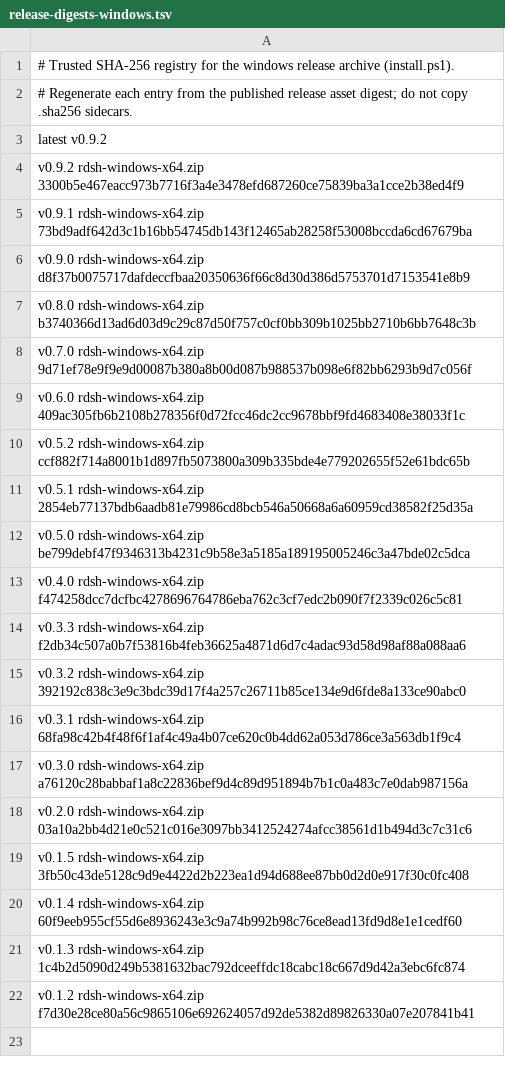
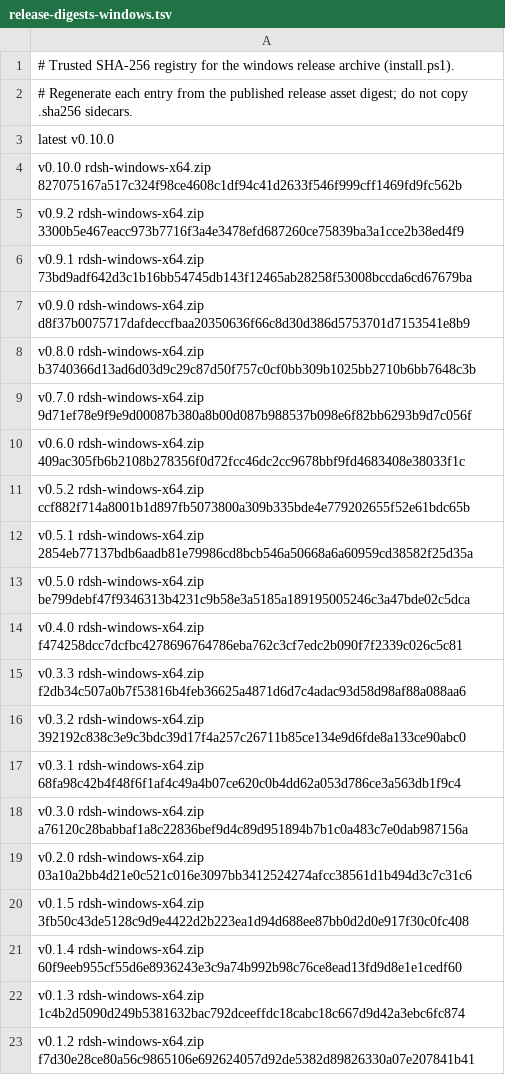
Before and after one commit to jimoto-no-llm/rustdsh, a TSV file: release-digests-windows.tsv, drawn as a sheet.

```diff
--- a/release-digests-windows.tsv
+++ b/release-digests-windows.tsv
@@ -2,3 +2,4 @@
 # Regenerate each entry from the published release asset digest; do not copy .sha256 sidecars.
-latest v0.9.2
+latest v0.10.0
+v0.10.0 rdsh-windows-x64.zip 827075167a517c324f98ce4608c1df94c41d2633f546f999cff1469fd9fc562b
 v0.9.2 rdsh-windows-x64.zip 3300b5e467eacc973b7716f3a4e3478efd687260ce75839ba3a1cce2b38ed4f9
```
Also changed, not shown: release-digests.tsv.
